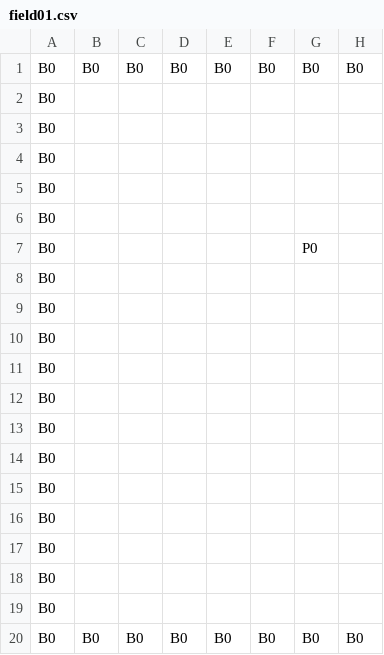
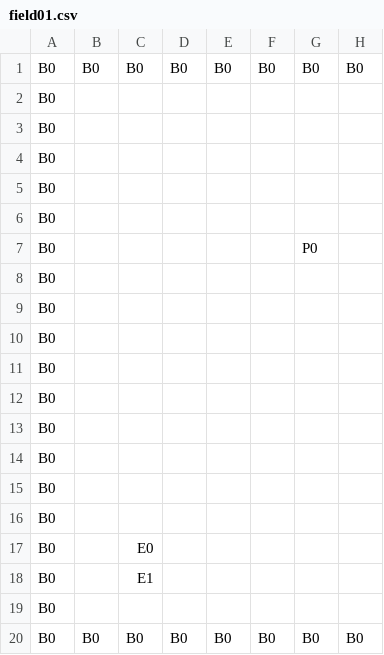
Before and after one commit to k025g0013-web/AL4_No1, a CSV file: Resources/fields/field01.csv, drawn as a sheet; only a part is shown; the diff names each change by its address in the sheet, - before the commit and + after, or states it on an @@ line.

```diff
--- a/Resources/fields/field01.csv
+++ b/Resources/fields/field01.csv
-C17: (empty)
+C17: E0
-C18: (empty)
+C18: E1
```
Also changed, not shown: 5 other files.
